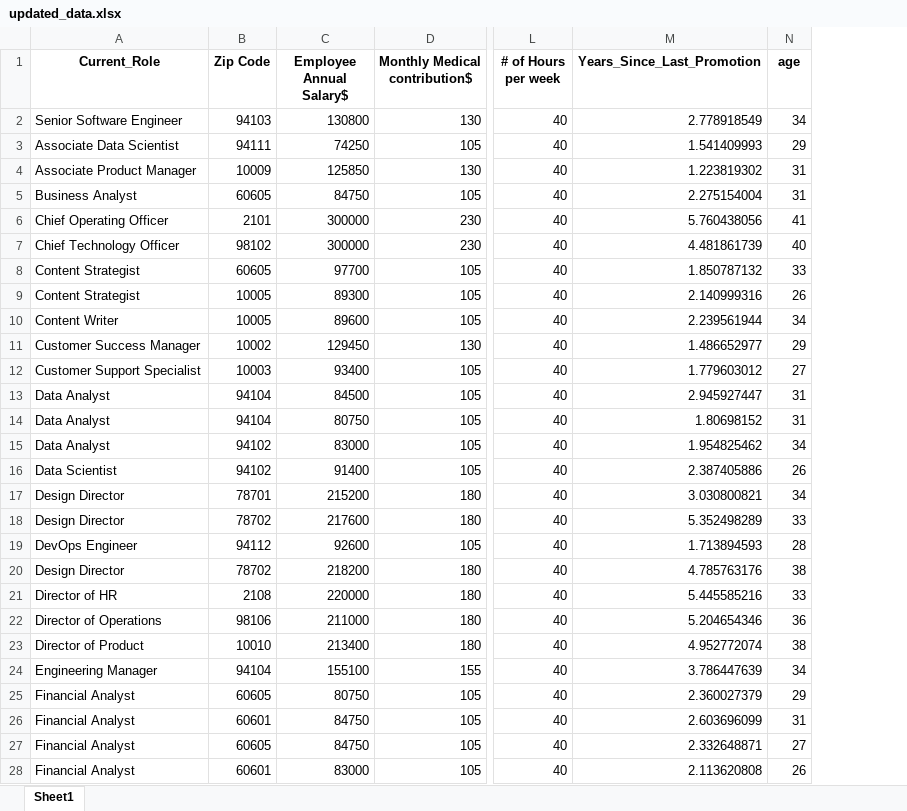
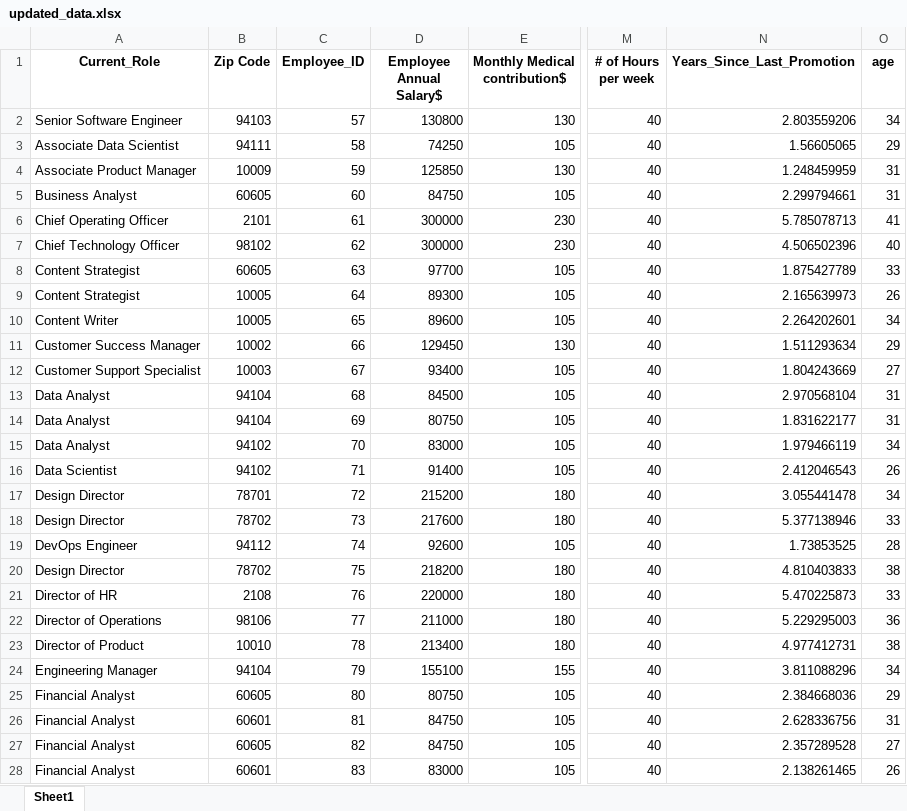
Before and after one commit to lakshmansierra/poc_logistic_regression, an Excel workbook: 01-Resignation-Predictor/updated_data/updated_data.xlsx, sheet Sheet1, drawn as a sheet; only a part is shown, gaps mark what is left out; values as stored, in another font and other column widths than the file's, no borders; addresses are those after the commit; the diff covers the shown part only; the diff names each change by its address in the sheet, - before the commit and + after, or states it on an @@ line.

```diff
--- a/01-Resignation-Predictor/updated_data/updated_data.xlsx (sheet Sheet1)
+++ b/01-Resignation-Predictor/updated_data/updated_data.xlsx (sheet Sheet1)
+column C (Employee_ID), rows 2-28: 57 | 58 | 59 | 60 | 61 | 62 | 63 | 64 | 65 | 66 | 67 | 68 | 69 | 70 | 71 | 72 | 73 | 74 | 75 | 76 | 77 | 78 | 79 | 80 | 81 | 82 | 83
-N2 (Years_Since_Last_Promotion): 2.778918549
+N2 (Years_Since_Last_Promotion): 2.803559206
-N3 (Years_Since_Last_Promotion): 1.541409993
+N3 (Years_Since_Last_Promotion): 1.56605065
-N4 (Years_Since_Last_Promotion): 1.223819302
+N4 (Years_Since_Last_Promotion): 1.248459959
-N5 (Years_Since_Last_Promotion): 2.275154004
+N5 (Years_Since_Last_Promotion): 2.299794661
-N6 (Years_Since_Last_Promotion): 5.760438056
+N6 (Years_Since_Last_Promotion): 5.785078713
-N7 (Years_Since_Last_Promotion): 4.481861739
+N7 (Years_Since_Last_Promotion): 4.506502396
-N8 (Years_Since_Last_Promotion): 1.850787132
+N8 (Years_Since_Last_Promotion): 1.875427789
-N9 (Years_Since_Last_Promotion): 2.140999316
+N9 (Years_Since_Last_Promotion): 2.165639973
-N10 (Years_Since_Last_Promotion): 2.239561944
+N10 (Years_Since_Last_Promotion): 2.264202601
-N11 (Years_Since_Last_Promotion): 1.486652977
+N11 (Years_Since_Last_Promotion): 1.511293634
-N12 (Years_Since_Last_Promotion): 1.779603012
+N12 (Years_Since_Last_Promotion): 1.804243669
-N13 (Years_Since_Last_Promotion): 2.945927447
+N13 (Years_Since_Last_Promotion): 2.970568104
-N14 (Years_Since_Last_Promotion): 1.80698152
+N14 (Years_Since_Last_Promotion): 1.831622177
-N15 (Years_Since_Last_Promotion): 1.954825462
+N15 (Years_Since_Last_Promotion): 1.979466119
-N16 (Years_Since_Last_Promotion): 2.387405886
+N16 (Years_Since_Last_Promotion): 2.412046543
-N17 (Years_Since_Last_Promotion): 3.030800821
+N17 (Years_Since_Last_Promotion): 3.055441478
-N18 (Years_Since_Last_Promotion): 5.352498289
+N18 (Years_Since_Last_Promotion): 5.377138946
-N19 (Years_Since_Last_Promotion): 1.713894593
+N19 (Years_Since_Last_Promotion): 1.73853525
-N20 (Years_Since_Last_Promotion): 4.785763176
+N20 (Years_Since_Last_Promotion): 4.810403833
-N21 (Years_Since_Last_Promotion): 5.445585216
+N21 (Years_Since_Last_Promotion): 5.470225873
-N22 (Years_Since_Last_Promotion): 5.204654346
+N22 (Years_Since_Last_Promotion): 5.229295003
-N23 (Years_Since_Last_Promotion): 4.952772074
+N23 (Years_Since_Last_Promotion): 4.977412731
-N24 (Years_Since_Last_Promotion): 3.786447639
+N24 (Years_Since_Last_Promotion): 3.811088296
-N25 (Years_Since_Last_Promotion): 2.360027379
+N25 (Years_Since_Last_Promotion): 2.384668036
-N26 (Years_Since_Last_Promotion): 2.603696099
+N26 (Years_Since_Last_Promotion): 2.628336756
-N27 (Years_Since_Last_Promotion): 2.332648871
+N27 (Years_Since_Last_Promotion): 2.357289528
-N28 (Years_Since_Last_Promotion): 2.113620808
+N28 (Years_Since_Last_Promotion): 2.138261465
```
Also changed, not shown: 74 edited cells elsewhere in this sheet, 3 other files.
